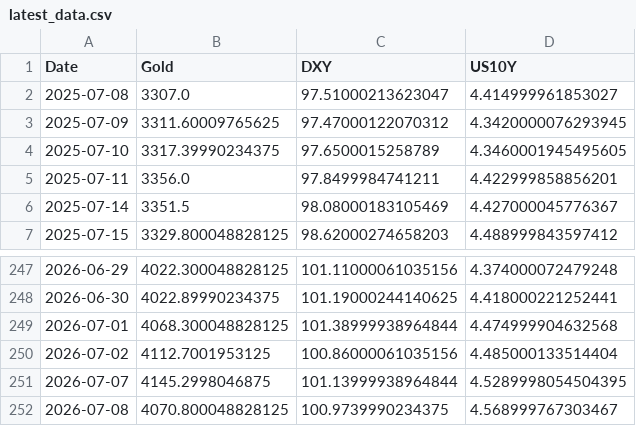
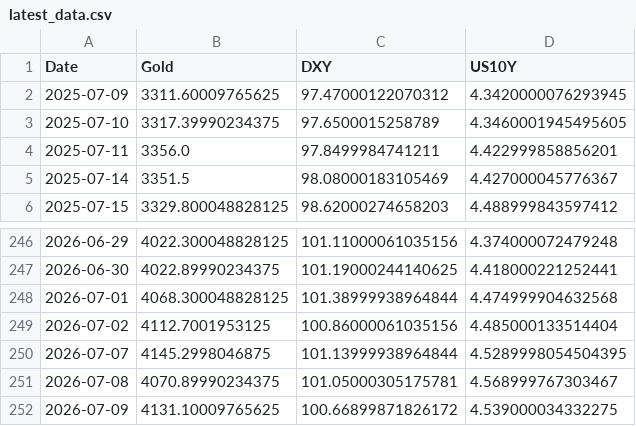
Before and after one commit to Marketing-fb/gold-ai-server, a CSV file: latest_data.csv, drawn as a sheet; only a part is shown, gaps mark what is left out.

```diff
--- a/latest_data.csv
+++ b/latest_data.csv
@@ -1,3 +1,2 @@
 Date,Gold,DXY,US10Y
-2025-07-08,3307.0,97.51000213623047,4.414999961853027
 2025-07-09,3311.60009765625,97.47000122070312,4.3420000076293945
@@ -251,2 +250,3 @@ Date,Gold,DXY,US10Y
 2026-07-07,4145.2998046875,101.13999938964844,4.5289998054504395
-2026-07-08,4070.800048828125,100.9739990234375,4.568999767303467
+2026-07-08,4070.89990234375,101.05000305175781,4.568999767303467
+2026-07-09,4131.10009765625,100.66899871826172,4.539000034332275
```
